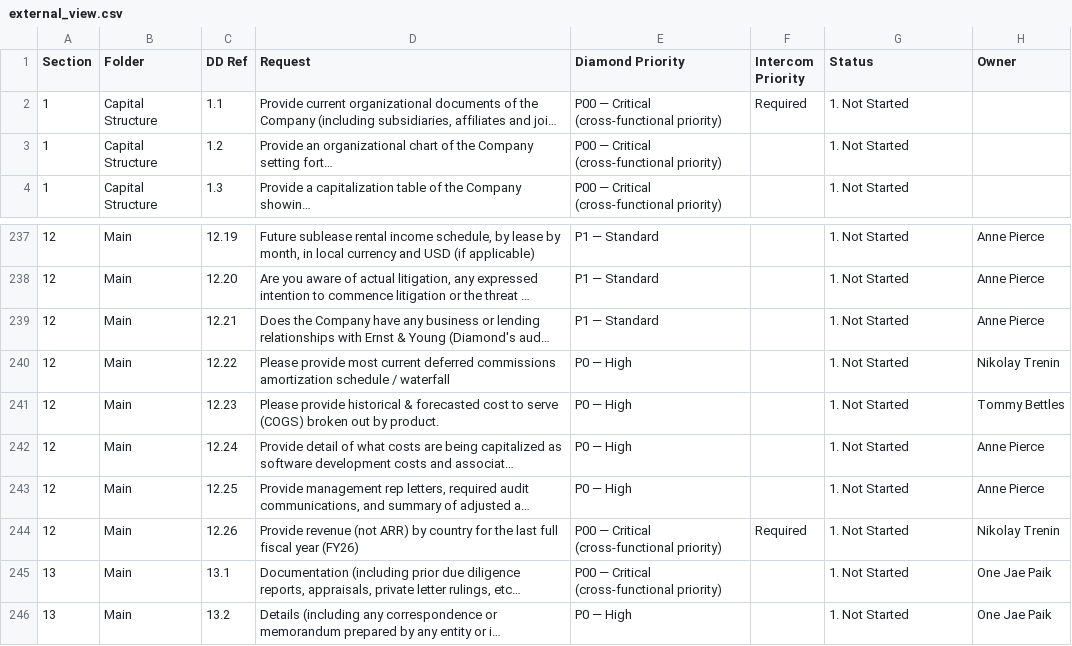
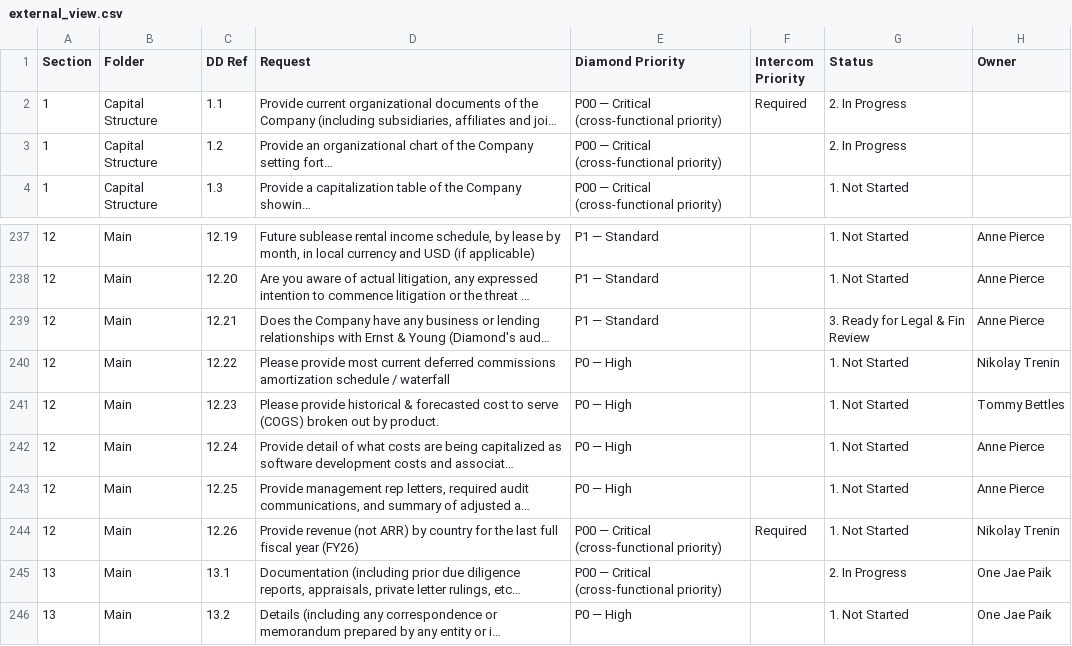
Before and after one commit to tbettles-code/integra-dd-data, a CSV file: data/external_view.csv, drawn as a sheet; only a part is shown, gaps mark what is left out; long unchanged cells end in …; the diff names each change by its address in the sheet, - before the commit and + after, or states it on an @@ line.

Commit message:
Update DD external view — 2026-05-01T21:02:59.733Z

```diff
--- a/data/external_view.csv
+++ b/data/external_view.csv
-G2:G3 (Status): 1. Not Started
+G2:G3 (Status): 2. In Progress
-G239 (Status): 1. Not Started
+G239 (Status): 3. Ready for Legal & Fin Review
-G245 (Status): 1. Not Started
+G245 (Status): 2. In Progress
```
